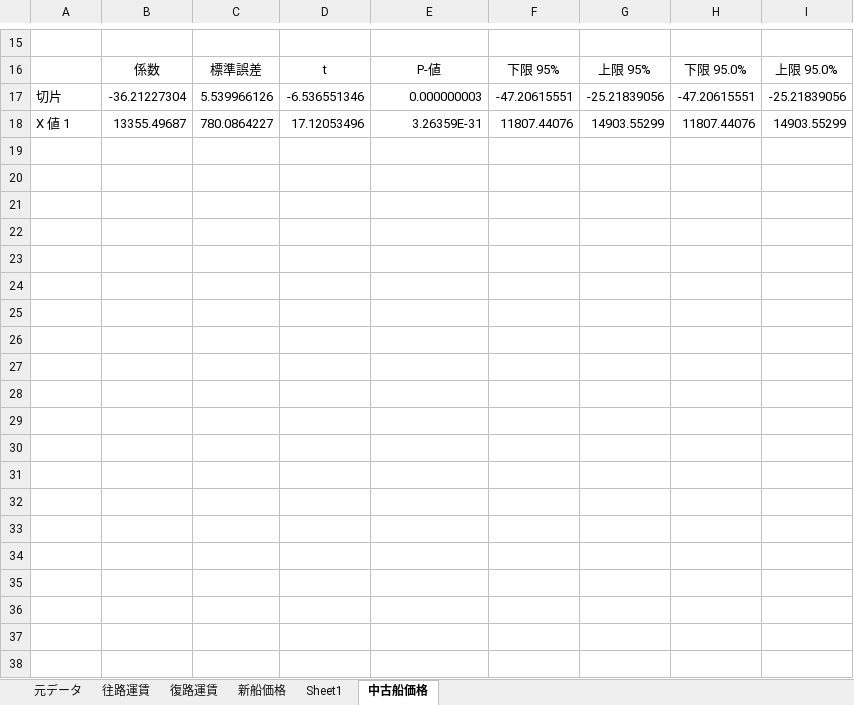
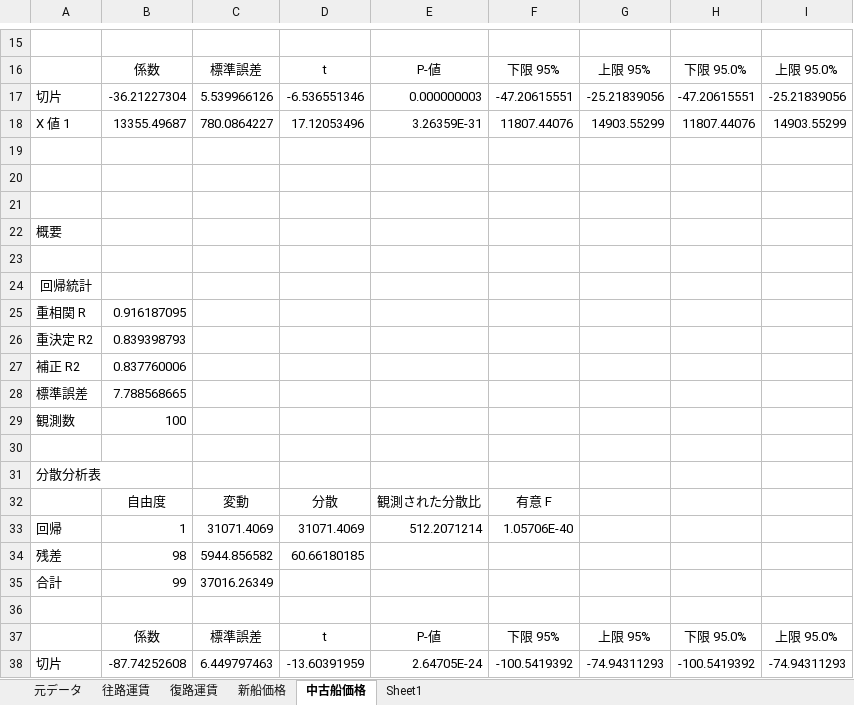
Before and after one commit to YoshinoriOkubo/rule_discovery, an Excel workbook: data/correlation/regression.xlsx, sheet 中古船価格, drawn as a sheet; only a part is shown, gaps mark what is left out; values as stored, in another font and other column widths than the file's, no borders; the diff covers the shown part only; the diff names each change by its address in the sheet, - before the commit and + after, or states it on an @@ line.

```diff
--- a/data/correlation/regression.xlsx (sheet 中古船価格)
+++ b/data/correlation/regression.xlsx (sheet 中古船価格)
@@ sheet tab order changed: 元データ | 往路運賃 | 復路運賃 | 新船価格 | 中古船価格 | Sheet1 @@
+row 19: (empty)
+row 20: (empty)
+row 21: (empty)
+row 22: 概要
+row 23: (empty)
+row 24: 回帰統計
+row 25: 重相関 R | 0.916187095
+row 26: 重決定 R2 | 0.839398793
+row 27: 補正 R2 | 0.837760006
+row 28: 標準誤差 | 7.788568665
+row 29: 観測数 | 100
+row 30: (empty)
+row 31: 分散分析表
+row 32:  | 自由度 | 変動 | 分散 | 観測された分散比 | 有意 F
+row 33: 回帰 | 1 | 31071.4069 | 31071.4069 | 512.2071214 | 1.05706E-40
+row 34: 残差 | 98 | 5944.856582 | 60.66180185
+row 35: 合計 | 99 | 37016.26349
+row 36: (empty)
+row 37:  | 係数 | 標準誤差 | t | P-値 | 下限 95% | 上限 95% | 下限 95.0% | 上限 95.0%
+row 38: 切片 | -87.74252608 | 6.449797463 | -13.60391959 | 2.64705E-24 | -100.5419392 | -74.94311293 | -100.5419392 | -74.94311293
```
Also changed, not shown: 23 added rows elsewhere in this sheet, sheet 元データ, sheet 新船価格, sheet 往路運賃, sheet 復路運賃, charts or pictures, data/excel/idle_rate.xlsm, 26 other files.
